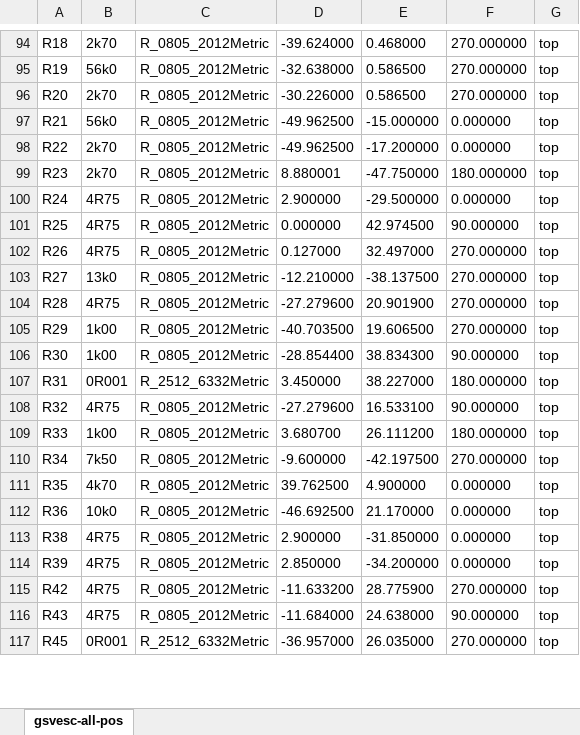
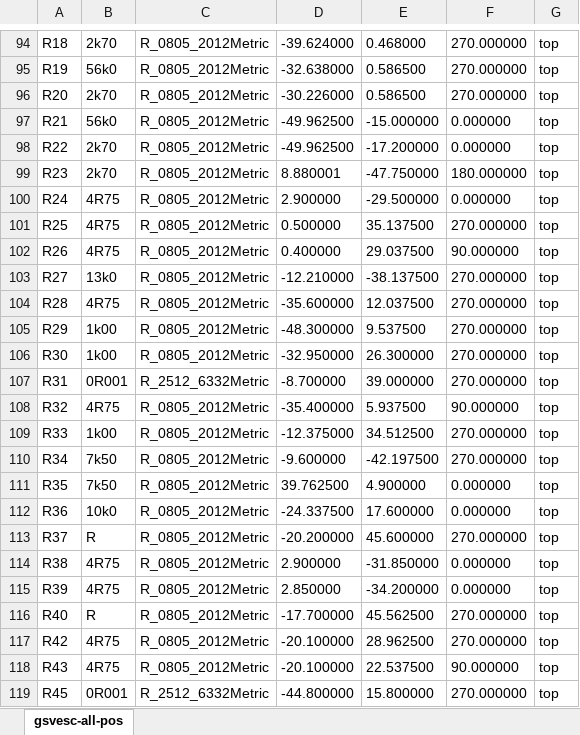
Before and after one commit to CTSchorsch/gesc, an Excel workbook: gsvesc-top-pos.xlsx, sheet gsvesc-all-pos, drawn as a sheet; only a part is shown, gaps mark what is left out; values as stored, in another font and other column widths than the file's, no borders; addresses are those after the commit; the diff covers the shown part only; the diff names each change by its address in the sheet, - before the commit and + after, or states it on an @@ line.

```diff
--- a/gsvesc-top-pos.xlsx (sheet gsvesc-all-pos)
+++ b/gsvesc-top-pos.xlsx (sheet gsvesc-all-pos)
-D101: 0.000000
+D101: 0.500000
-E101: 42.974500
+E101: 35.137500
-F101: 90.000000
+F101: 270.000000
-D102: 0.127000
+D102: 0.400000
-E102: 32.497000
+E102: 29.037500
-F102: 270.000000
+F102: 90.000000
-D104: -27.279600
+D104: -35.600000
-E104: 20.901900
+E104: 12.037500
-D105: -40.703500
+D105: -48.300000
-E105: 19.606500
+E105: 9.537500
-D106: -28.854400
+D106: -32.950000
-E106: 38.834300
+E106: 26.300000
-F106: 90.000000
+F106: 270.000000
-D107: 3.450000
+D107: -8.700000
-E107: 38.227000
+E107: 39.000000
-F107: 180.000000
+F107: 270.000000
-D108: -27.279600
+D108: -35.400000
-E108: 16.533100
+E108: 5.937500
-D109: 3.680700
+D109: -12.375000
-E109: 26.111200
+E109: 34.512500
-F109: 180.000000
+F109: 270.000000
-B111: 4k70
+B111: 7k50
-D112: -46.692500
+D112: -24.337500
-E112: 21.170000
+E112: 17.600000
+row 113: R37 | R | R_0805_2012Metric | -20.200000 | 45.600000 | 270.000000 | top
+row 116: R40 | R | R_0805_2012Metric | -17.700000 | 45.562500 | 270.000000 | top
-D117: -11.633200
+D117: -20.100000
-E117: 28.775900
+E117: 28.962500
-D118: -11.684000
+D118: -20.100000
-E118: 24.638000
+E118: 22.537500
-D119: -36.957000
+D119: -44.800000
-E119: 26.035000
+E119: 15.800000
```
Also changed, not shown: 2 added rows, 1 removed row and 88 edited cells elsewhere in this sheet, gsvesc-jlcbom.xlsx, 32 other files.
